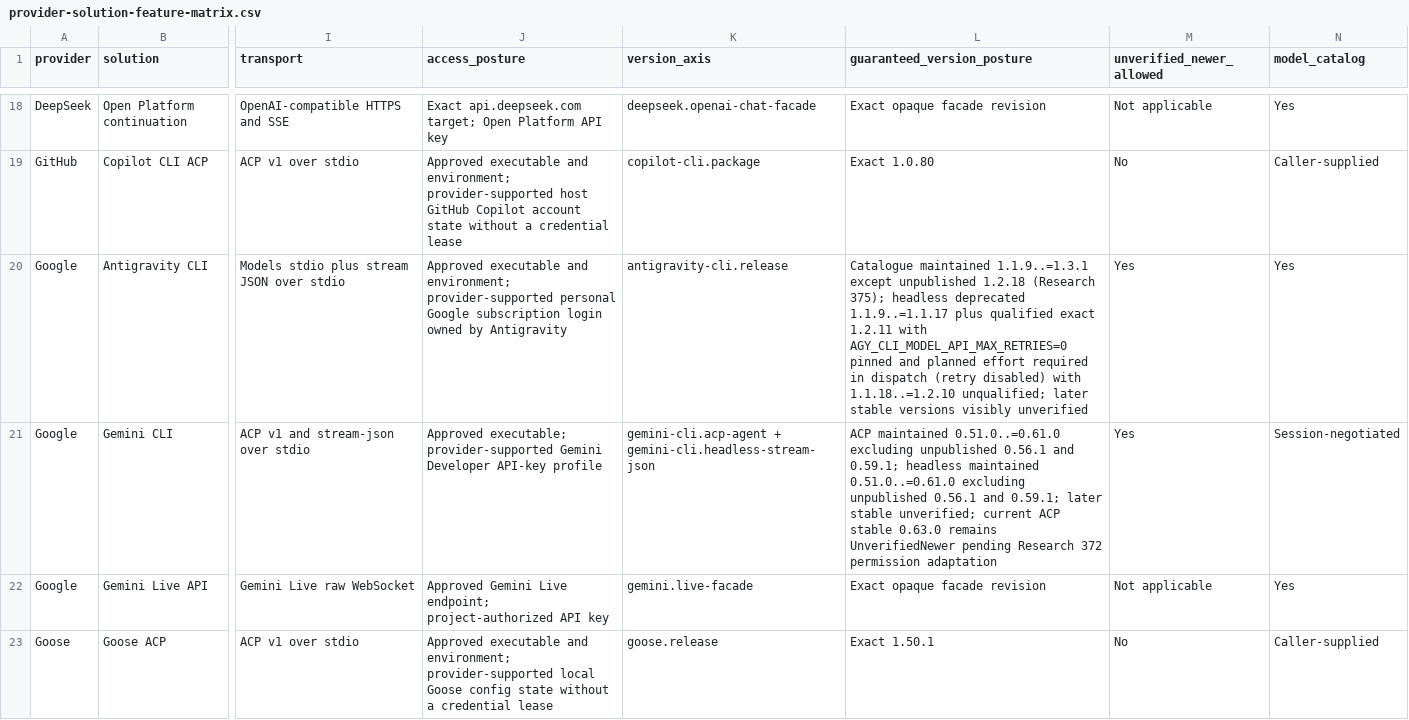
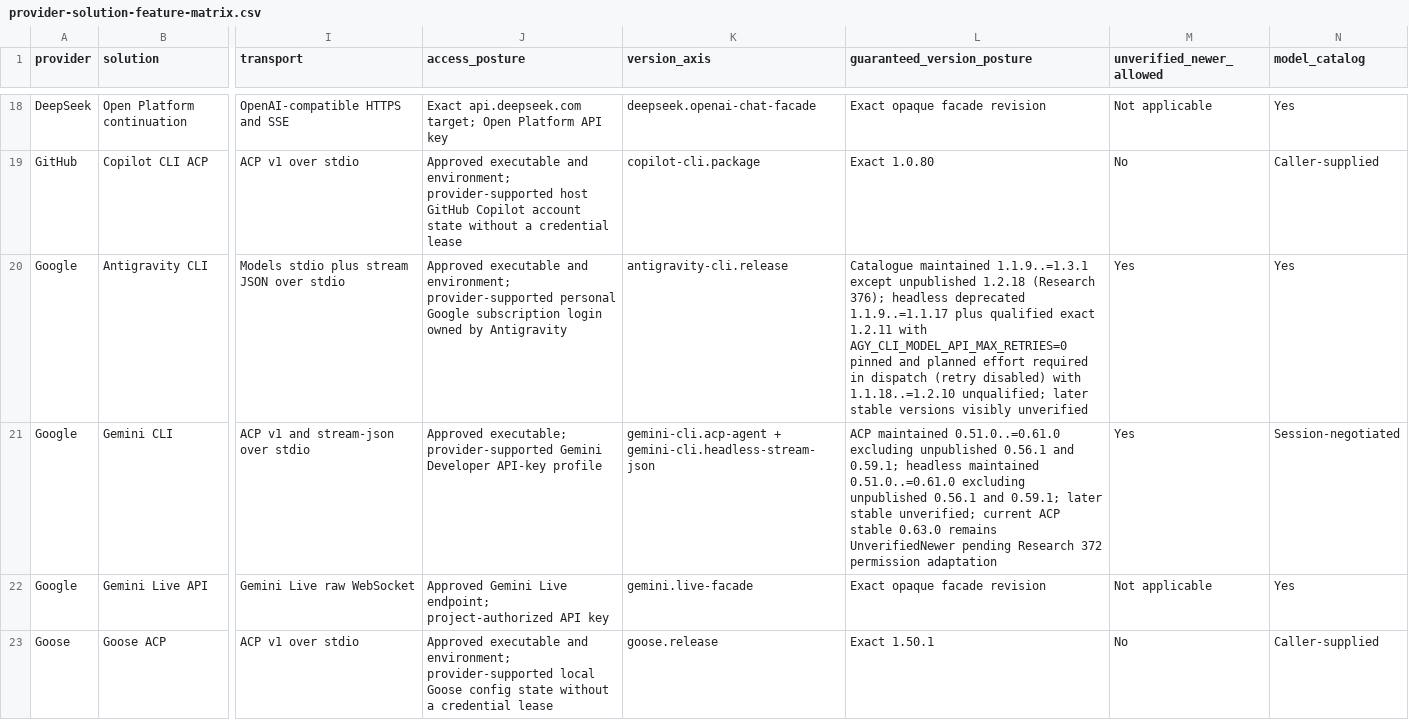
Before and after one commit to inflatable-cookie/swallowtail, a CSV file: docs/guides/provider-solution-feature-matrix.csv, drawn as a sheet; only a part is shown, gaps mark what is left out; the diff names each change by its address in the sheet, - before the commit and + after, or states it on an @@ line.

Commit message:
docs: resolve Antigravity research number collision

```diff
--- a/docs/guides/provider-solution-feature-matrix.csv
+++ b/docs/guides/provider-solution-feature-matrix.csv
-L20 (guaranteed_version_posture): …1.2.18 (Research 375); headless deprecated…
+L20 (guaranteed_version_posture): …1.2.18 (Research 376); headless deprecated…
```
Also changed, not shown: 8 other files.
